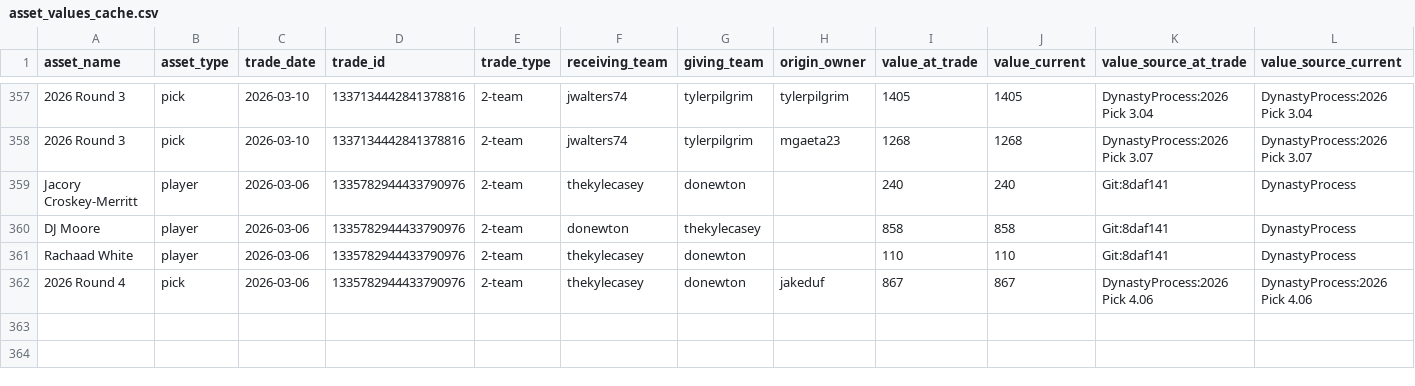
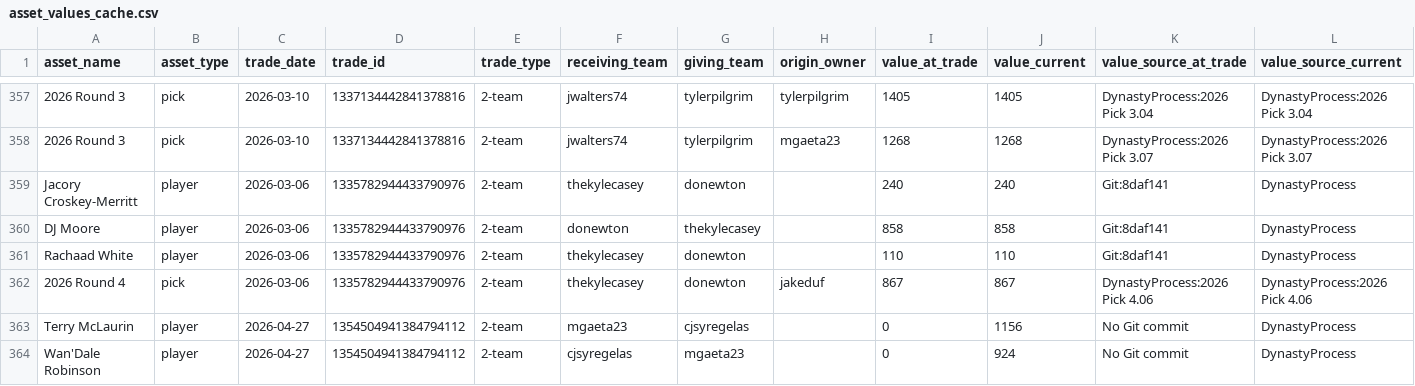
Before and after one commit to capitanlandr/trade-analysis-dashboard, a CSV file: pipeline/asset_values_cache.csv, drawn as a sheet; only a part is shown, gaps mark what is left out; rows hold the shown columns only; the diff names each change by its address in the sheet, - before the commit and + after, or states it on an @@ line.

```diff
--- a/pipeline/asset_values_cache.csv
+++ b/pipeline/asset_values_cache.csv
+row 363: Terry McLaurin | player | 2026-04-27 | 1354504941384794112 | 2-team | mgaeta23 | cjsyregelas |  | 0 | 1156 | No Git commit | DynastyProcess
+row 364: Wan'Dale Robinson | player | 2026-04-27 | 1354504941384794112 | 2-team | cjsyregelas | mgaeta23 |  | 0 | 924 | No Git commit | DynastyProcess
```
Also changed, not shown: pipeline/asset_transactions.csv, pipeline/league_trades_analysis_pipeline.csv, 21 other files.
